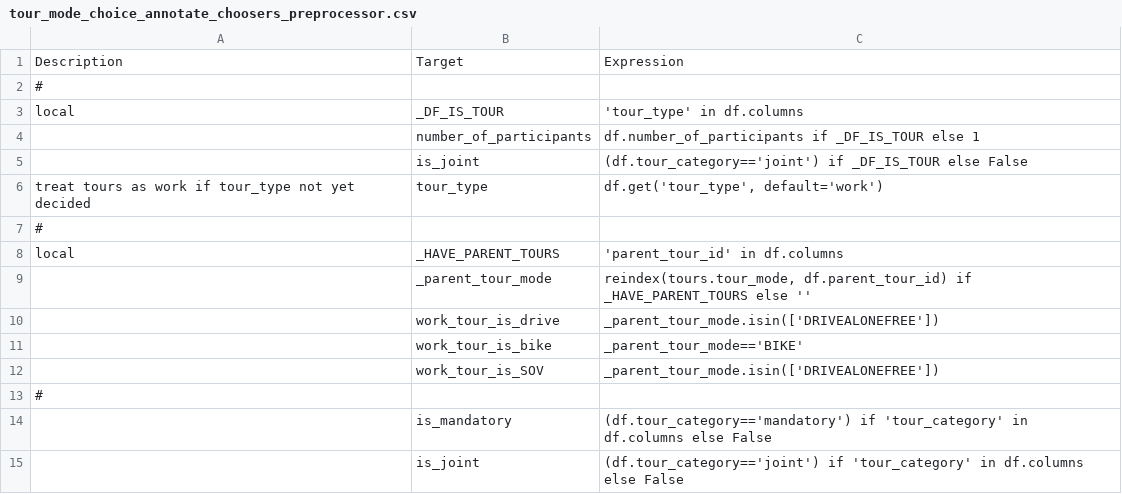
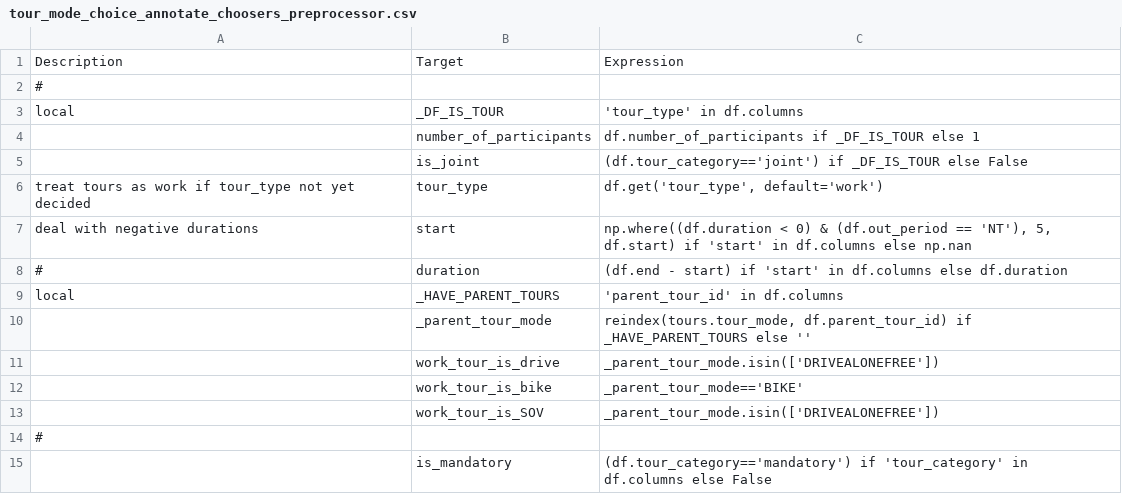
Before and after one commit to psrc/psrc_activitysim, a CSV file: configs_dev/tour_mode_choice_annotate_choosers_preprocessor.csv, drawn as a sheet; only a part is shown; the shorter side is filled out with more unchanged rows; removed rows and columns are numbered as before the commit, all else as after; the diff names each change by its address in the sheet, - before the commit and + after, or states it on an @@ line.

Commit message:
Closes #64.

```diff
--- a/configs_dev/tour_mode_choice_annotate_choosers_preprocessor.csv
+++ b/configs_dev/tour_mode_choice_annotate_choosers_preprocessor.csv
-row 7: #
+row 7: deal with negative durations | start | np.where((df.duration < 0) & (df.out_period == 'NT'), 5, df.start) if 'start' in df.columns else np.nan
+row 8: # | duration | (df.end - start) if 'start' in df.columns else df.duration
```
